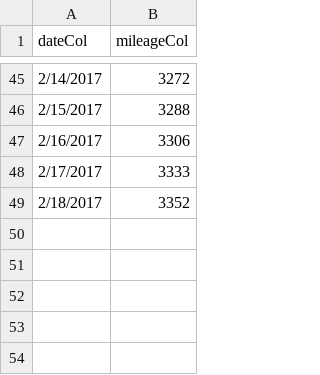
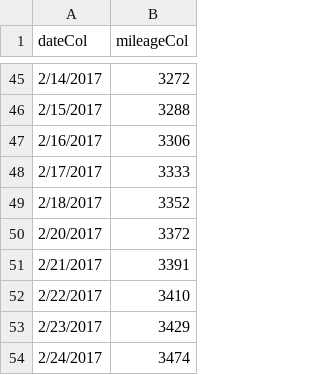
Before and after one commit to ivanbochko/10-days-of-statistics, a CSV file: data/mileage.csv, drawn as a sheet; only a part is shown, gaps mark what is left out; the diff names each change by its address in the sheet, - before the commit and + after, or states it on an @@ line.

```diff
--- a/data/mileage.csv
+++ b/data/mileage.csv
+row 50: 2/20/2017 | 3372
+row 51: 2/21/2017 | 3391
+row 52: 2/22/2017 | 3410
+row 53: 2/23/2017 | 3429
+row 54: 2/24/2017 | 3474
```
Also changed, not shown: 10 other files.
